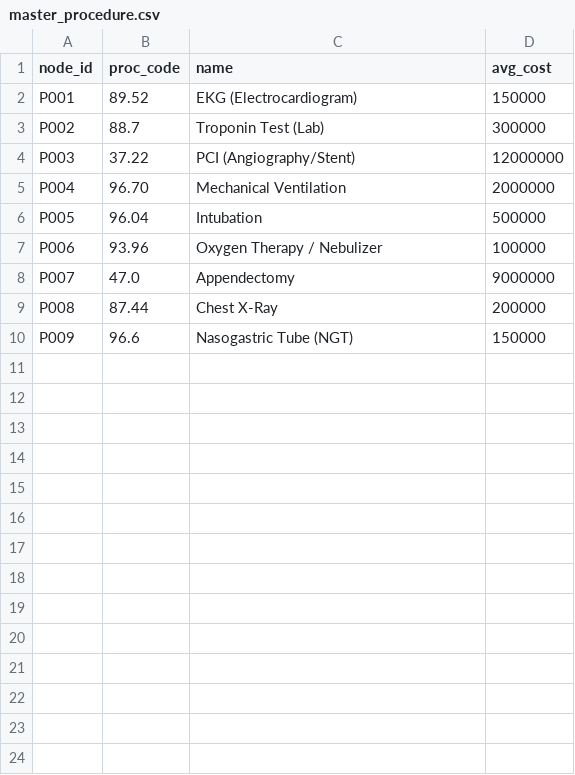
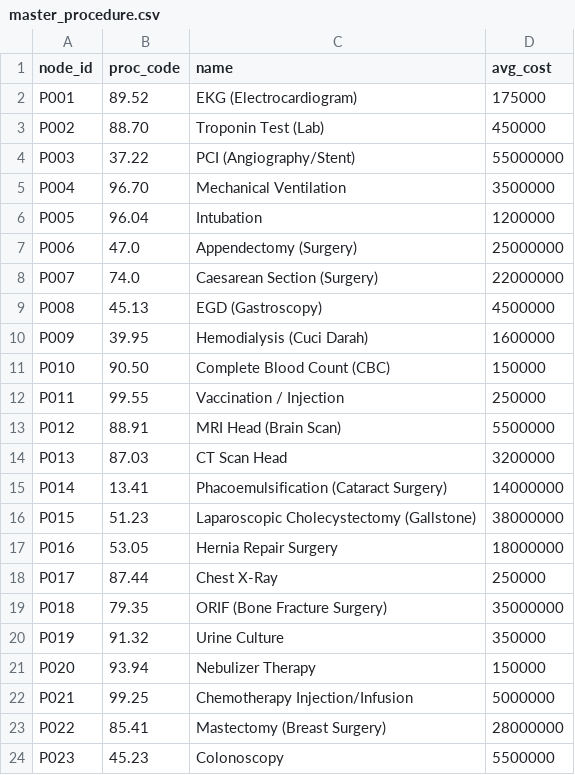
Before and after one commit to Sanjaya-Inc/BPJS-JKB, a CSV file: chatbot/data/medical_ontology/master_procedure.csv, drawn as a sheet; only a part is shown; the diff covers the shown part only.

```diff
--- a/chatbot/data/medical_ontology/master_procedure.csv
+++ b/chatbot/data/medical_ontology/master_procedure.csv
@@ -1,10 +1,24 @@
 node_id,proc_code,name,avg_cost
-P001,89.52,EKG (Electrocardiogram),150000
-P002,88.7,Troponin Test (Lab),300000
-P003,37.22,PCI (Angiography/Stent),12000000
-P004,96.70,Mechanical Ventilation,2000000
-P005,96.04,Intubation,500000
-P006,93.96,Oxygen Therapy / Nebulizer,100000
-P007,47.0,Appendectomy,9000000
-P008,87.44,Chest X-Ray,200000
-P009,96.6,Nasogastric Tube (NGT),150000
+P001,89.52,"EKG (Electrocardiogram)",175000
+P002,88.70,"Troponin Test (Lab)",450000
+P003,37.22,"PCI (Angiography/Stent)",55000000
+P004,96.70,"Mechanical Ventilation",3500000
+P005,96.04,"Intubation",1200000
+P006,47.0,"Appendectomy (Surgery)",25000000
+P007,74.0,"Caesarean Section (Surgery)",22000000
+P008,45.13,"EGD (Gastroscopy)",4500000
+P009,39.95,"Hemodialysis (Cuci Darah)",1600000
+P010,90.50,"Complete Blood Count (CBC)",150000
+P011,99.55,"Vaccination / Injection",250000
+P012,88.91,"MRI Head (Brain Scan)",5500000
+P013,87.03,"CT Scan Head",3200000
+P014,13.41,"Phacoemulsification (Cataract Surgery)",14000000
+P015,51.23,"Laparoscopic Cholecystectomy (Gallstone)",38000000
+P016,53.05,"Hernia Repair Surgery",18000000
+P017,87.44,"Chest X-Ray",250000
+P018,79.35,"ORIF (Bone Fracture Surgery)",35000000
+P019,91.32,"Urine Culture",350000
+P020,93.94,"Nebulizer Therapy",150000
+P021,99.25,"Chemotherapy Injection/Infusion",5000000
+P022,85.41,"Mastectomy (Breast Surgery)",28000000
+P023,45.23,"Colonoscopy",5500000
```
Also changed, not shown: 2 added rows elsewhere in this file, chatbot/data/medical_ontology/knowledge_rules.csv, chatbot/data/medical_ontology/master_diagnoses.csv, 10 other files.
